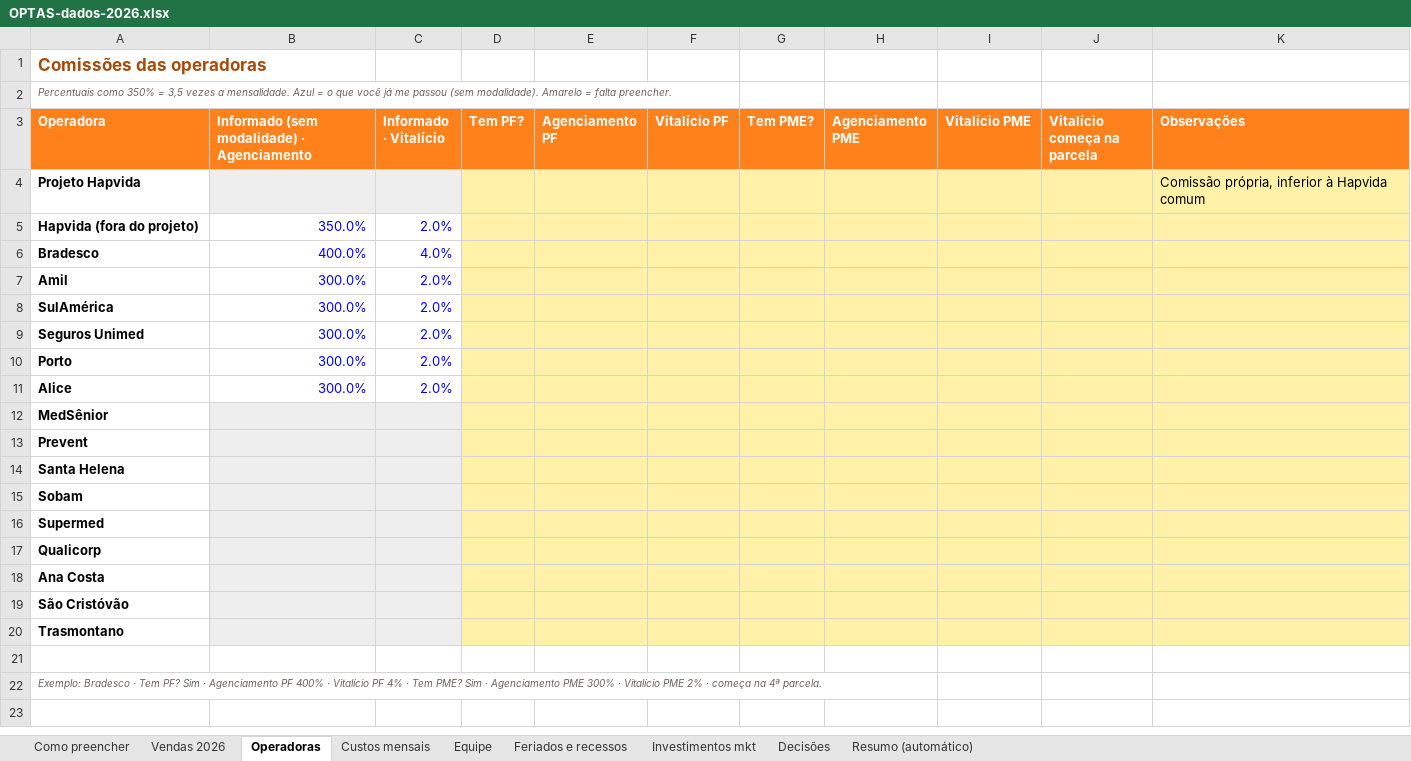
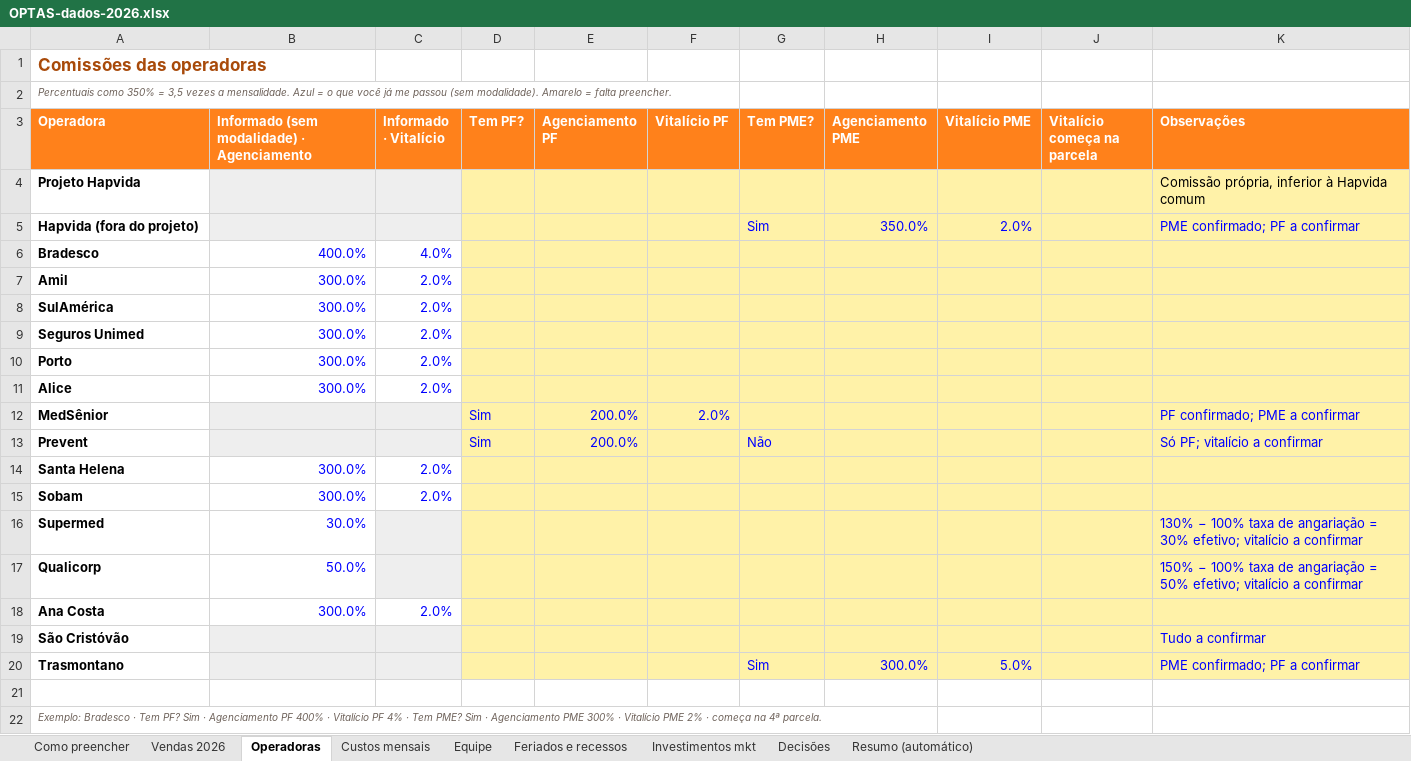
Before and after one commit to josekalyl-netizen/paineloptas, an Excel workbook: planilhas/OPTAS-dados-2026.xlsx, sheet Operadoras, drawn as a sheet; values as stored, in another font and other column widths than the file's, no borders; the diff names each change by its address in the sheet, - before the commit and + after, or states it on an @@ line.

```diff
--- a/planilhas/OPTAS-dados-2026.xlsx (sheet Operadoras)
+++ b/planilhas/OPTAS-dados-2026.xlsx (sheet Operadoras)
-B5: 350.0%
+B5: (empty)
-B5:C5 fill: none
+B5:C5 fill: #EEEEEE
-C5 (Informado · Vitalício): 2.0%
+C5 (Informado · Vitalício): (empty)
-G5 (Tem PME?): (empty)
+G5 (Tem PME?): Sim
-H5 (Agenciamento PME): (empty)
+H5 (Agenciamento PME): 350.0%
-I5 (Vitalício PME): (empty)
+I5 (Vitalício PME): 2.0%
-K5 (Observações): (empty)
+K5 (Observações): PME confirmado; PF a confirmar
-D12:D13 (Tem PF?): (empty)
+D12:D13 (Tem PF?): Sim
-E12:E13 (Agenciamento PF): (empty)
+E12:E13 (Agenciamento PF): 200.0%
-F12 (Vitalício PF): (empty)
+F12 (Vitalício PF): 2.0%
-K12 (Observações): (empty)
+K12 (Observações): PF confirmado; PME a confirmar
-G13 (Tem PME?): (empty)
+G13 (Tem PME?): Não
-K13 (Observações): (empty)
+K13 (Observações): Só PF; vitalício a confirmar
-B14:B15: (empty)
+B14:B15: 300.0%
-B14:C15 fill: #EEEEEE
+B14:C15 fill: none
-C14:C15 (Informado · Vitalício): (empty)
+C14:C15 (Informado · Vitalício): 2.0%
-B16: (empty)
+B16: 30.0%
-B16:B17 fill: #EEEEEE
+B16:B17 fill: none
-K16 (Observações): (empty)
+K16 (Observações): 130% − 100% taxa de angariação = 30% efetivo; vitalício a confirmar
-B17: (empty)
+B17: 50.0%
-K17 (Observações): (empty)
+K17 (Observações): 150% − 100% taxa de angariação = 50% efetivo; vitalício a confirmar
-B18: (empty)
+B18: 300.0%
-B18:C18 fill: #EEEEEE
+B18:C18 fill: none
-C18 (Informado · Vitalício): (empty)
+C18 (Informado · Vitalício): 2.0%
-K19 (Observações): (empty)
+K19 (Observações): Tudo a confirmar
-G20 (Tem PME?): (empty)
+G20 (Tem PME?): Sim
-H20 (Agenciamento PME): (empty)
+H20 (Agenciamento PME): 300.0%
-I20 (Vitalício PME): (empty)
+I20 (Vitalício PME): 5.0%
-K20 (Observações): (empty)
+K20 (Observações): PME confirmado; PF a confirmar
```
Also changed, not shown: 6 other files.
